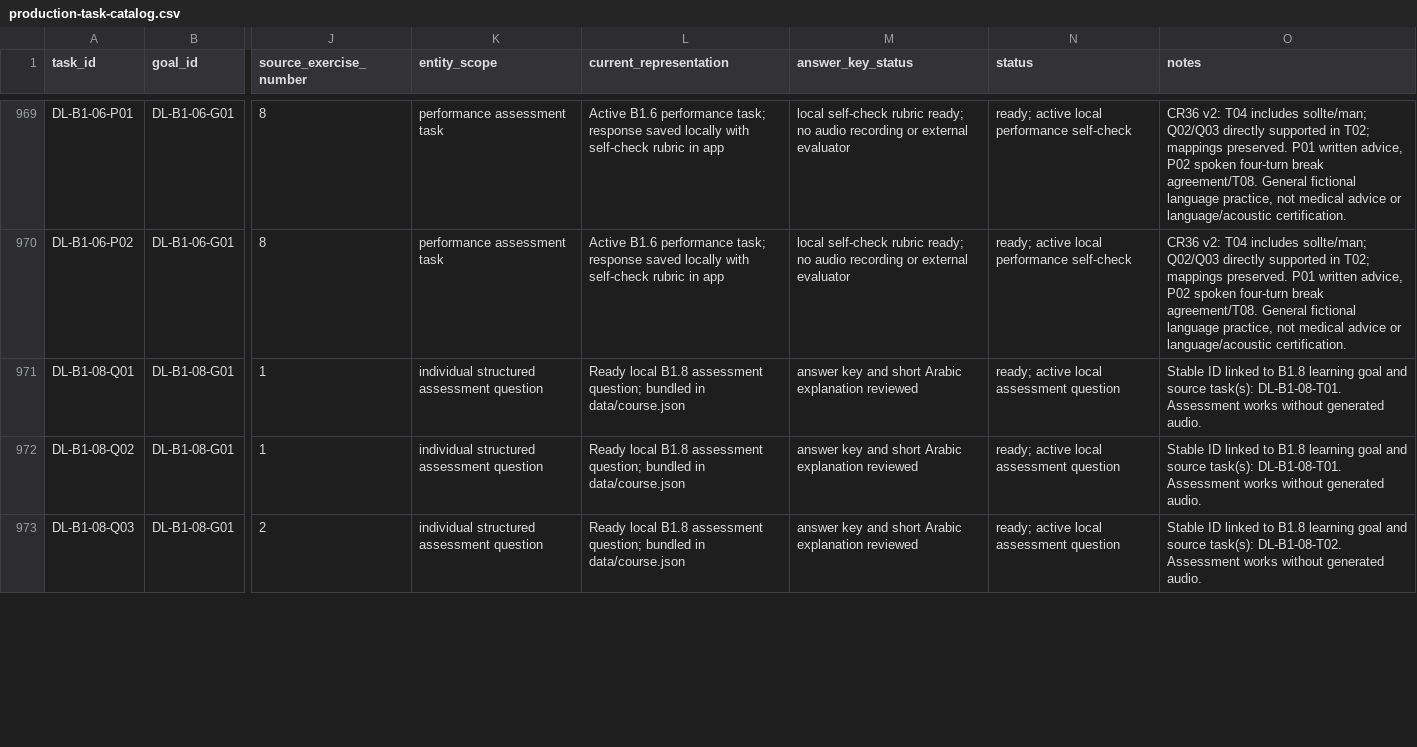
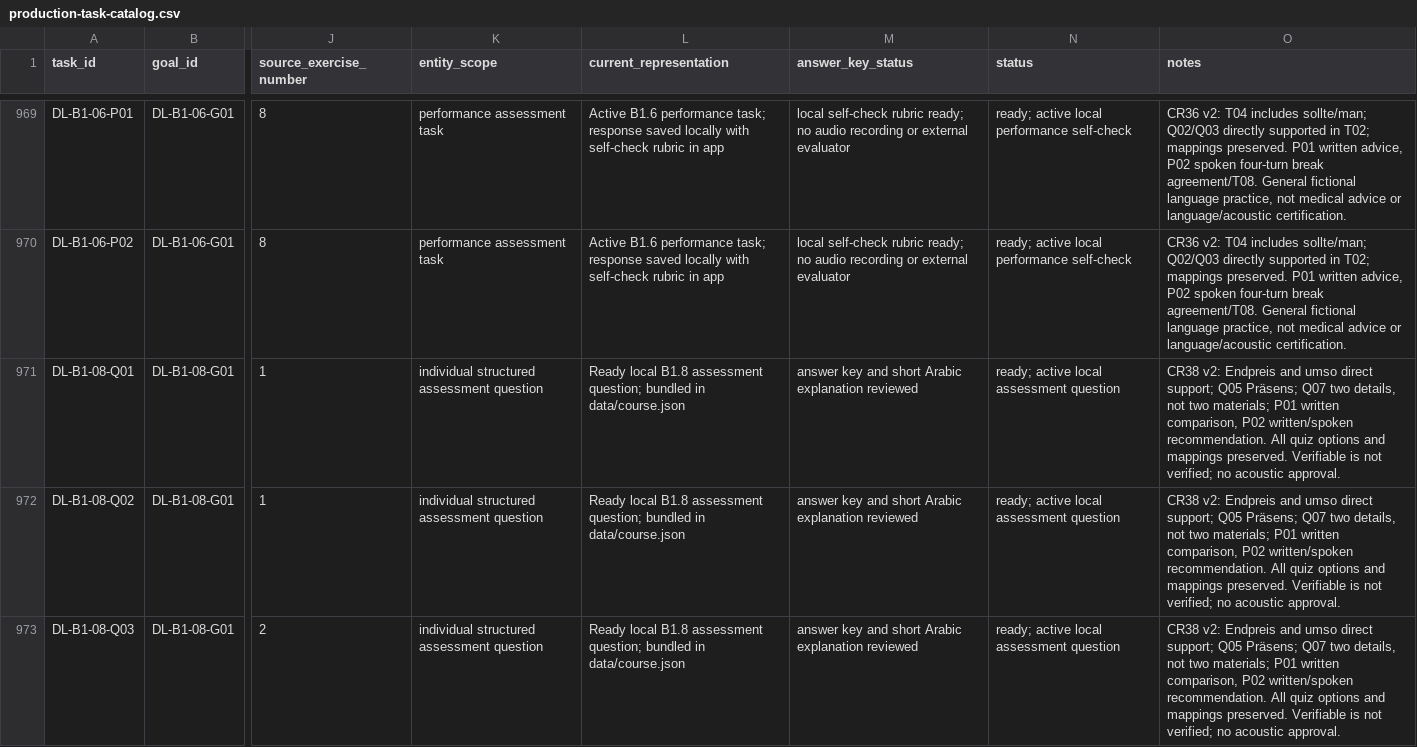
Before and after one commit to naderba69/deutschlern, a CSV file: data/production-task-catalog.csv, drawn as a sheet; only a part is shown, gaps mark what is left out; the diff covers the shown part only; the diff names each change by its address in the sheet, - before the commit and + after, or states it on an @@ line.

Commit message:
Review B1.8 comparisons and align practical evidence
Co-authored-by: arena-agent <297053741+arena-agent@users.noreply.github.com>

```diff
--- a/data/production-task-catalog.csv
+++ b/data/production-task-catalog.csv
-O971:O972 (notes): Stable ID linked to B1.8 learning goal and source task(s): DL-B1-08-T01. Assessment works without generated audio.
+O971:O972 (notes): CR38 v2: Endpreis and umso direct support; Q05 Präsens; Q07 two details, not two materials; P01 written comparison, P02 written/spoken recommendation. All quiz options and mappings preserved. Verifiable is not verified; no acoustic approval.
-O973 (notes): Stable ID linked to B1.8 learning goal and source task(s): DL-B1-08-T02. Assessment works without generated audio.
+O973 (notes): CR38 v2: Endpreis and umso direct support; Q05 Präsens; Q07 two details, not two materials; P01 written comparison, P02 written/spoken recommendation. All quiz options and mappings preserved. Verifiable is not verified; no acoustic approval.
```
Also changed, not shown: 43 edited cells elsewhere in this file, data/audio-asset-register.csv, 11 other files.
